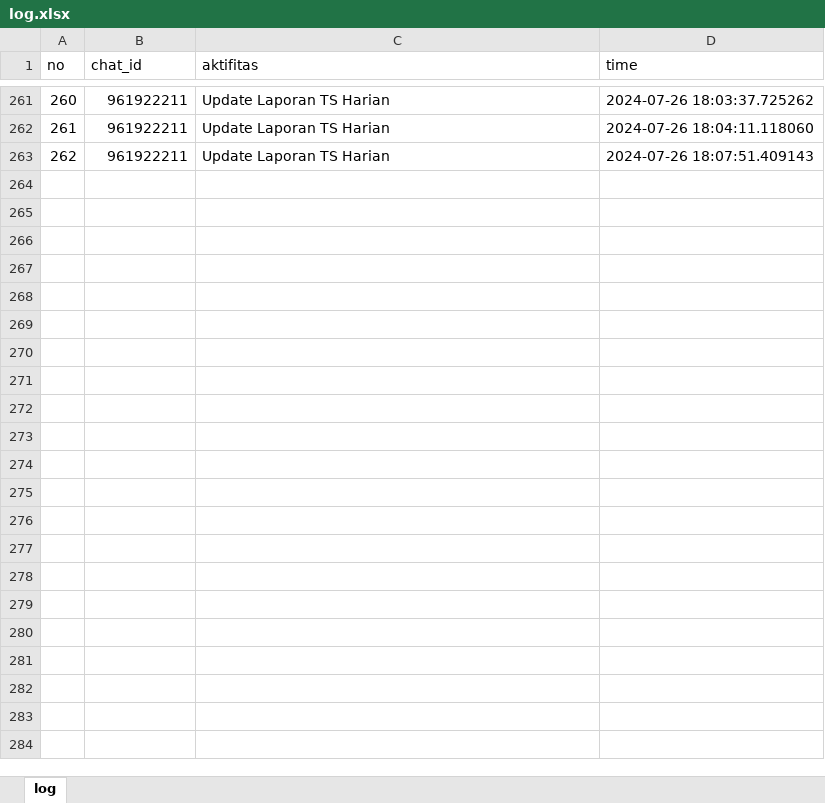
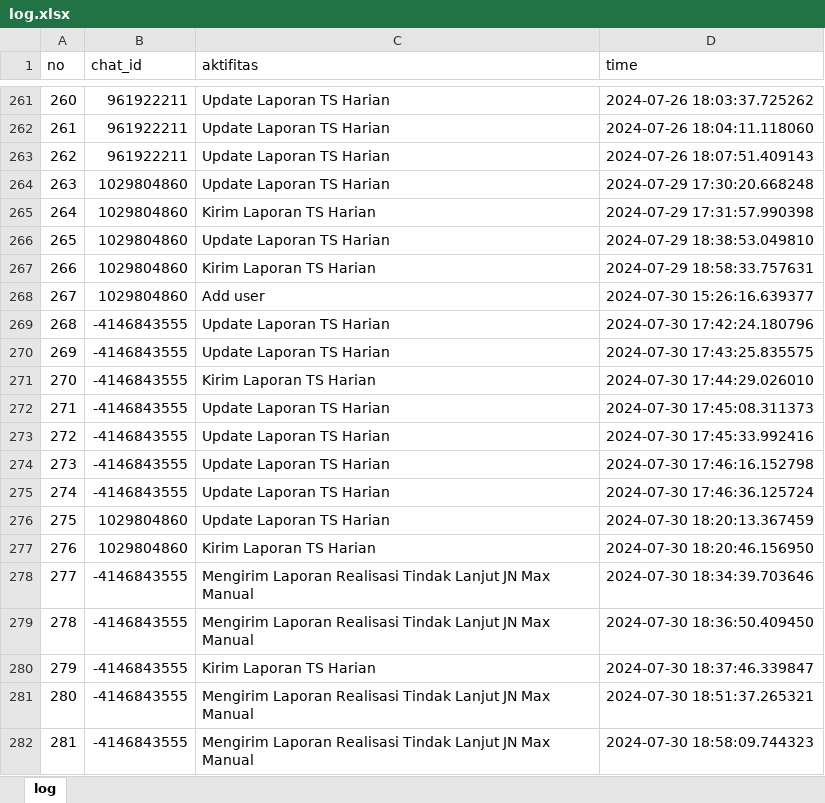
Before and after one commit to luthfillawliet/NEWASMENTE, an Excel workbook: data/log/log.xlsx, sheet log, drawn as a sheet; only a part is shown, gaps mark what is left out; values as stored, in another font and other column widths than the file's, no borders; the diff covers the shown part only; the diff names each change by its address in the sheet, - before the commit and + after, or states it on an @@ line.

Commit message:
Update auto laporan harian
Done:
1. Buat Laporan Auto report TS P2T Jam 18.00
2. Mengirim ke grup WA Tindak Lanjut JN max UID

To do :
1. Buat auto update laporan perubahan daya
2. Auto kirim laporan TS P2TL screenshoot Tabel Realisasi di python

```diff
--- a/data/log/log.xlsx (sheet log)
+++ b/data/log/log.xlsx (sheet log)
+row 264: 263 | 1029804860 | Update Laporan TS Harian | 2024-07-29 17:30:20.668248
+row 265: 264 | 1029804860 | Kirim Laporan TS Harian | 2024-07-29 17:31:57.990398
+row 266: 265 | 1029804860 | Update Laporan TS Harian | 2024-07-29 18:38:53.049810
+row 267: 266 | 1029804860 | Kirim Laporan TS Harian | 2024-07-29 18:58:33.757631
+row 268: 267 | 1029804860 | Add user | 2024-07-30 15:26:16.639377
+row 269: 268 | -4146843555 | Update Laporan TS Harian | 2024-07-30 17:42:24.180796
+row 270: 269 | -4146843555 | Update Laporan TS Harian | 2024-07-30 17:43:25.835575
+row 271: 270 | -4146843555 | Kirim Laporan TS Harian | 2024-07-30 17:44:29.026010
+row 272: 271 | -4146843555 | Update Laporan TS Harian | 2024-07-30 17:45:08.311373
+row 273: 272 | -4146843555 | Update Laporan TS Harian | 2024-07-30 17:45:33.992416
+row 274: 273 | -4146843555 | Update Laporan TS Harian | 2024-07-30 17:46:16.152798
+row 275: 274 | -4146843555 | Update Laporan TS Harian | 2024-07-30 17:46:36.125724
+row 276: 275 | 1029804860 | Update Laporan TS Harian | 2024-07-30 18:20:13.367459
+row 277: 276 | 1029804860 | Kirim Laporan TS Harian | 2024-07-30 18:20:46.156950
+row 278: 277 | -4146843555 | Mengirim Laporan Realisasi Tindak Lanjut JN Max Manual | 2024-07-30 18:34:39.703646
+row 279: 278 | -4146843555 | Mengirim Laporan Realisasi Tindak Lanjut JN Max Manual | 2024-07-30 18:36:50.409450
+row 280: 279 | -4146843555 | Kirim Laporan TS Harian | 2024-07-30 18:37:46.339847
+row 281: 280 | -4146843555 | Mengirim Laporan Realisasi Tindak Lanjut JN Max Manual | 2024-07-30 18:51:37.265321
+row 282: 281 | -4146843555 | Mengirim Laporan Realisasi Tindak Lanjut JN Max Manual | 2024-07-30 18:58:09.744323
```
Also changed, not shown: 11 added rows elsewhere in this sheet, data/listuser/listuser.xlsx, 7 other files.
